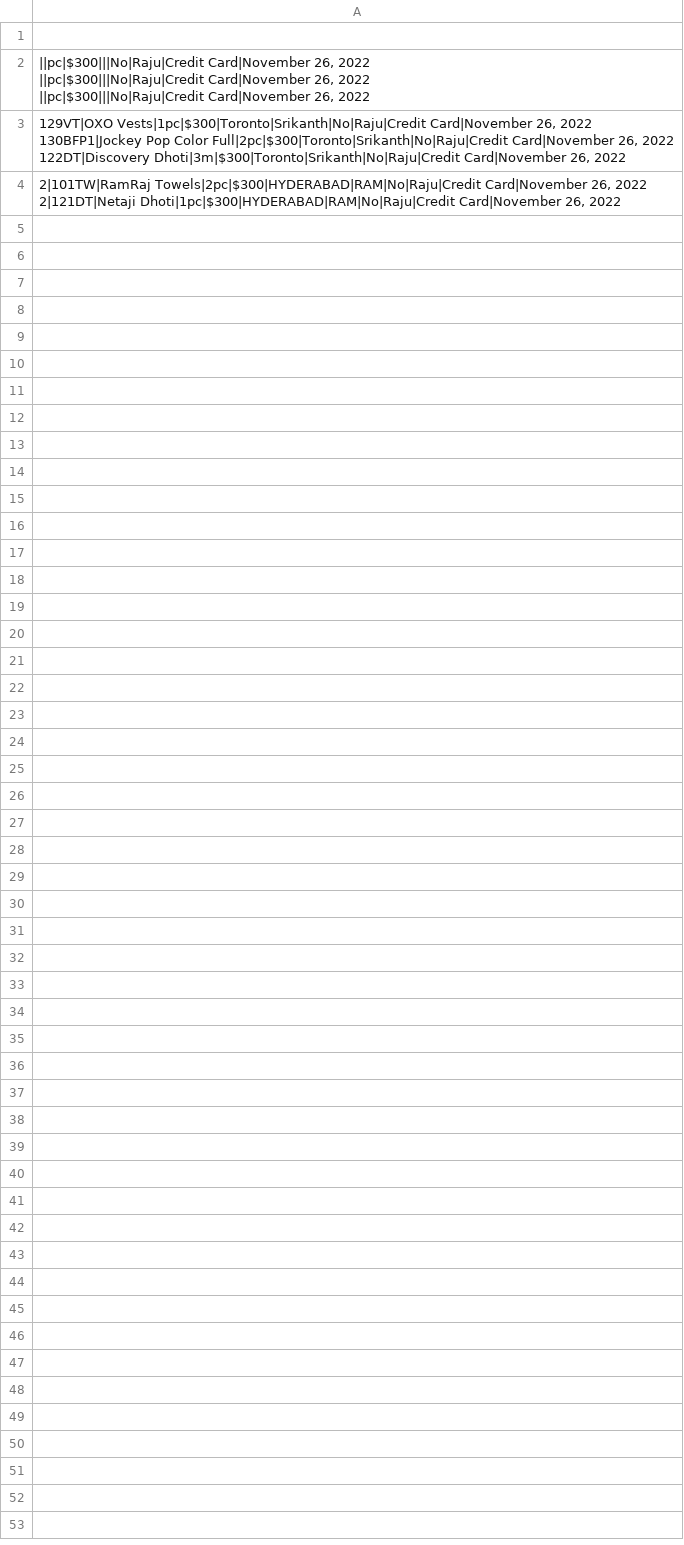
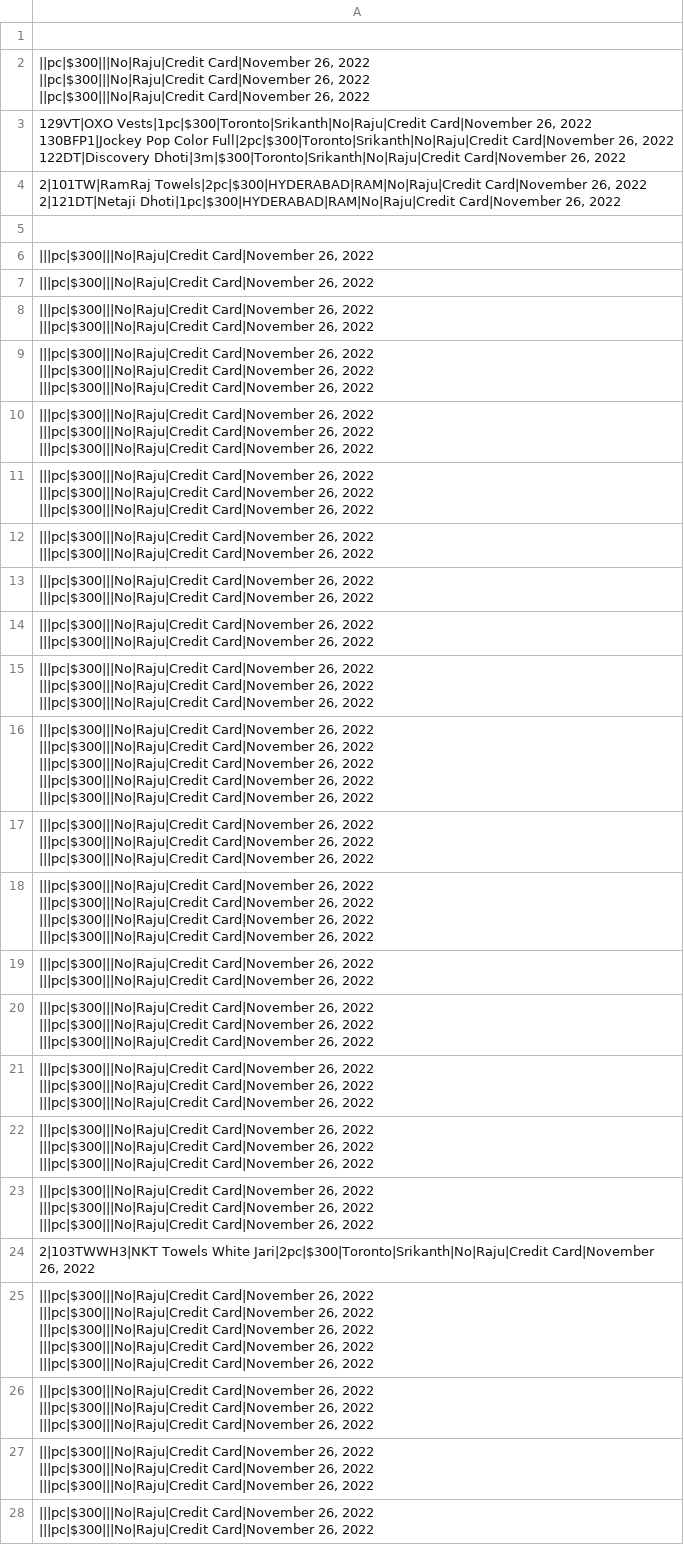
Before and after one commit to sridatae/sridatae.github.io, a CSV file: src/persons.csv, drawn as a sheet; ↵ is a line break in a cell; the diff names each change by its address in the sheet, - before the commit and + after, or states it on an @@ line.

```diff
--- a/src/persons.csv
+++ b/src/persons.csv
+row 5: (empty)
+row 6: |||pc|$300|||No|Raju|Credit Card|November 26, 2022
+row 7: |||pc|$300|||No|Raju|Credit Card|November 26, 2022
+row 8: |||pc|$300|||No|Raju|Credit Card|November 26, 2022 ↵ |||pc|$300|||No|Raju|Credit Card|November 26, 2022
+row 9: |||pc|$300|||No|Raju|Credit Card|November 26, 2022 ↵ |||pc|$300|||No|Raju|Credit Card|November 26, 2022 ↵ |||pc|$300|||No|Raju|Credit Card|November 26, 2022
+row 10: |||pc|$300|||No|Raju|Credit Card|November 26, 2022 ↵ |||pc|$300|||No|Raju|Credit Card|November 26, 2022 ↵ |||pc|$300|||No|Raju|Credit Card|November 26, 2022
+row 11: |||pc|$300|||No|Raju|Credit Card|November 26, 2022 ↵ |||pc|$300|||No|Raju|Credit Card|November 26, 2022 ↵ |||pc|$300|||No|Raju|Credit Card|November 26, 2022
+row 12: |||pc|$300|||No|Raju|Credit Card|November 26, 2022 ↵ |||pc|$300|||No|Raju|Credit Card|November 26, 2022
+row 13: |||pc|$300|||No|Raju|Credit Card|November 26, 2022 ↵ |||pc|$300|||No|Raju|Credit Card|November 26, 2022
+row 14: |||pc|$300|||No|Raju|Credit Card|November 26, 2022 ↵ |||pc|$300|||No|Raju|Credit Card|November 26, 2022
+row 15: |||pc|$300|||No|Raju|Credit Card|November 26, 2022 ↵ |||pc|$300|||No|Raju|Credit Card|November 26, 2022 ↵ |||pc|$300|||No|Raju|Credit Card|November 26, 2022
+row 16: |||pc|$300|||No|Raju|Credit Card|November 26, 2022 ↵ |||pc|$300|||No|Raju|Credit Card|November 26, 2022 ↵ |||pc|$300|||No|Raju|Credit Card|November 26, 2022 ↵ |||pc|$300|||No|Raju|Credit Card|November 26, 2022 ↵ |||pc|$300|||No|Raju|Credit Card|November 26, 2022
+row 17: |||pc|$300|||No|Raju|Credit Card|November 26, 2022 ↵ |||pc|$300|||No|Raju|Credit Card|November 26, 2022 ↵ |||pc|$300|||No|Raju|Credit Card|November 26, 2022
+row 18: |||pc|$300|||No|Raju|Credit Card|November 26, 2022 ↵ |||pc|$300|||No|Raju|Credit Card|November 26, 2022 ↵ |||pc|$300|||No|Raju|Credit Card|November 26, 2022 ↵ |||pc|$300|||No|Raju|Credit Card|November 26, 2022
+row 19: |||pc|$300|||No|Raju|Credit Card|November 26, 2022 ↵ |||pc|$300|||No|Raju|Credit Card|November 26, 2022
+row 20: |||pc|$300|||No|Raju|Credit Card|November 26, 2022 ↵ |||pc|$300|||No|Raju|Credit Card|November 26, 2022 ↵ |||pc|$300|||No|Raju|Credit Card|November 26, 2022
+row 21: |||pc|$300|||No|Raju|Credit Card|November 26, 2022 ↵ |||pc|$300|||No|Raju|Credit Card|November 26, 2022 ↵ |||pc|$300|||No|Raju|Credit Card|November 26, 2022
+row 22: |||pc|$300|||No|Raju|Credit Card|November 26, 2022 ↵ |||pc|$300|||No|Raju|Credit Card|November 26, 2022 ↵ |||pc|$300|||No|Raju|Credit Card|November 26, 2022
+row 23: |||pc|$300|||No|Raju|Credit Card|November 26, 2022 ↵ |||pc|$300|||No|Raju|Credit Card|November 26, 2022 ↵ |||pc|$300|||No|Raju|Credit Card|November 26, 2022
+row 24: 2|103TWWH3|NKT Towels White Jari|2pc|$300|Toronto|Srikanth|No|Raju|Credit Card|November 26, 2022
+row 25: |||pc|$300|||No|Raju|Credit Card|November 26, 2022 ↵ |||pc|$300|||No|Raju|Credit Card|November 26, 2022 ↵ |||pc|$300|||No|Raju|Credit Card|November 26, 2022 ↵ |||pc|$300|||No|Raju|Credit Card|November 26, 2022 ↵ |||pc|$300|||No|Raju|Credit Card|November 26, 2022
+row 26: |||pc|$300|||No|Raju|Credit Card|November 26, 2022 ↵ |||pc|$300|||No|Raju|Credit Card|November 26, 2022 ↵ |||pc|$300|||No|Raju|Credit Card|November 26, 2022
+row 27: |||pc|$300|||No|Raju|Credit Card|November 26, 2022 ↵ |||pc|$300|||No|Raju|Credit Card|November 26, 2022 ↵ |||pc|$300|||No|Raju|Credit Card|November 26, 2022
+row 28: |||pc|$300|||No|Raju|Credit Card|November 26, 2022 ↵ |||pc|$300|||No|Raju|Credit Card|November 26, 2022
```
Also changed, not shown: 1 other file.
